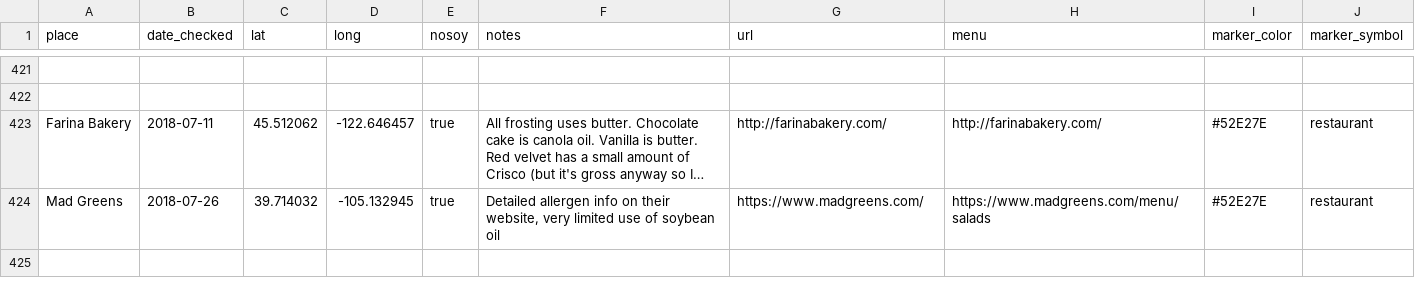
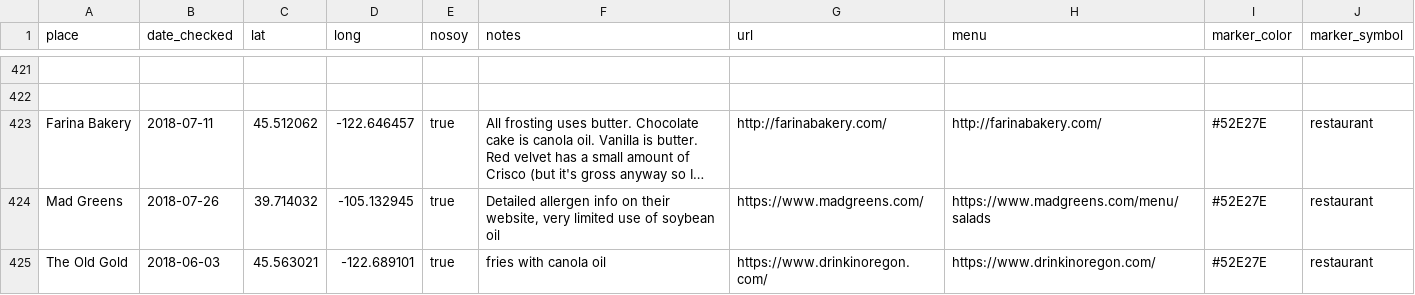
Before and after one commit to sckott/soylocs, a CSV file: data.csv, drawn as a sheet; only a part is shown, gaps mark what is left out; long unchanged cells end in ….

```diff
--- a/data.csv
+++ b/data.csv
@@ -424 +424,2 @@
 "Mad Greens","2018-07-26",39.714032,-105.132945,"true","Detailed allergen info on their website, very limited use of soybean oil","https://www.madgreens.com/","https://www.madgreens.com/menu/salads","#52E27E","restaurant"
+"The Old Gold","2018-06-03",45.563021,-122.689101,"true","fries with canola oil","https://www.drinkinoregon.com/","https://www.drinkinoregon.com/","#52E27E","restaurant"
```
Also changed, not shown: 1 other file.
